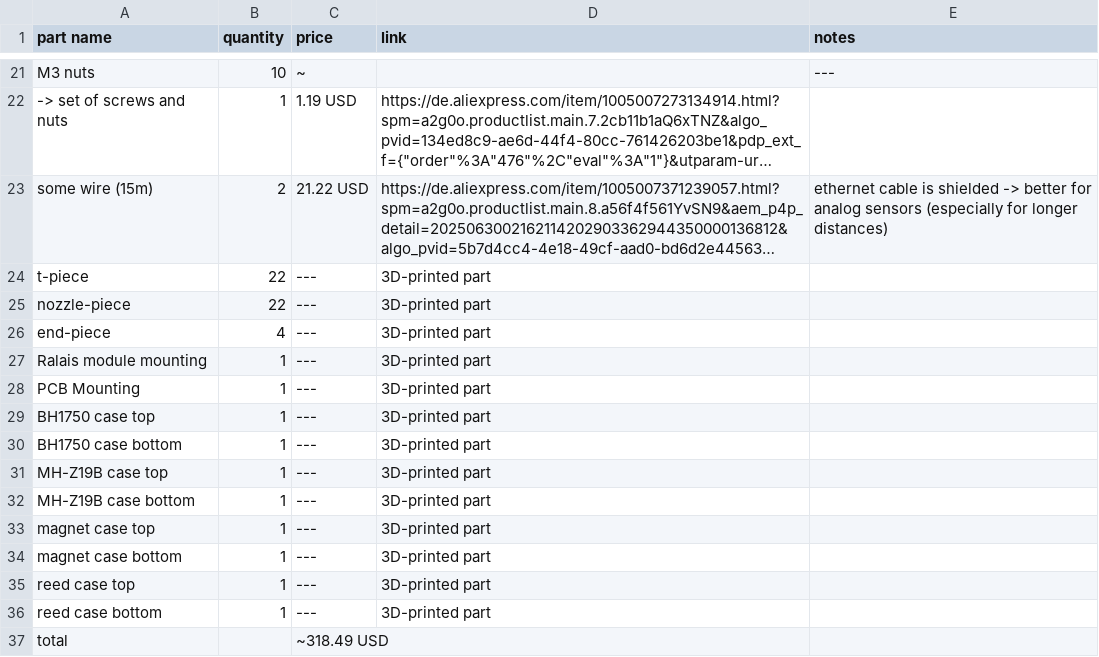
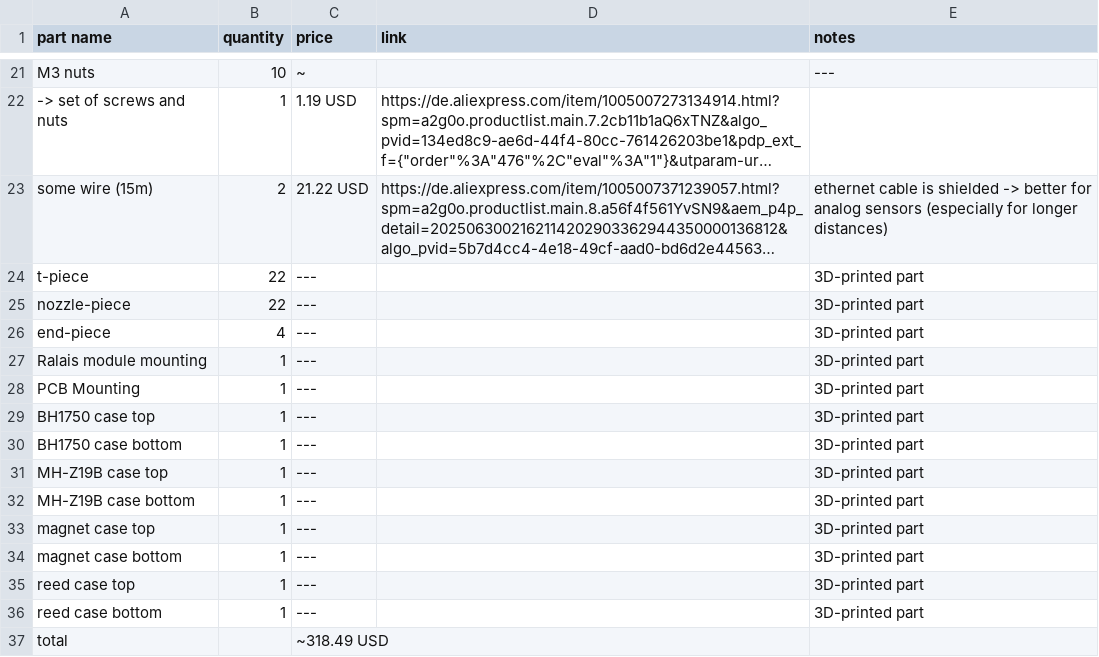
Before and after one commit to felixwittwer/homeassistant_automaic_greenhouse, a CSV file: parts/BOM.csv, drawn as a sheet; only a part is shown, gaps mark what is left out; long unchanged cells end in …; the diff names each change by its address in the sheet, - before the commit and + after, or states it on an @@ line.

Commit message:
Update BOM.csv

```diff
--- a/parts/BOM.csv
+++ b/parts/BOM.csv
-D24:D36 (link): 3D-printed part
+D24:D36 (link): (empty)
-E24:E36 (notes): (empty)
+E24:E36 (notes): 3D-printed part
```
